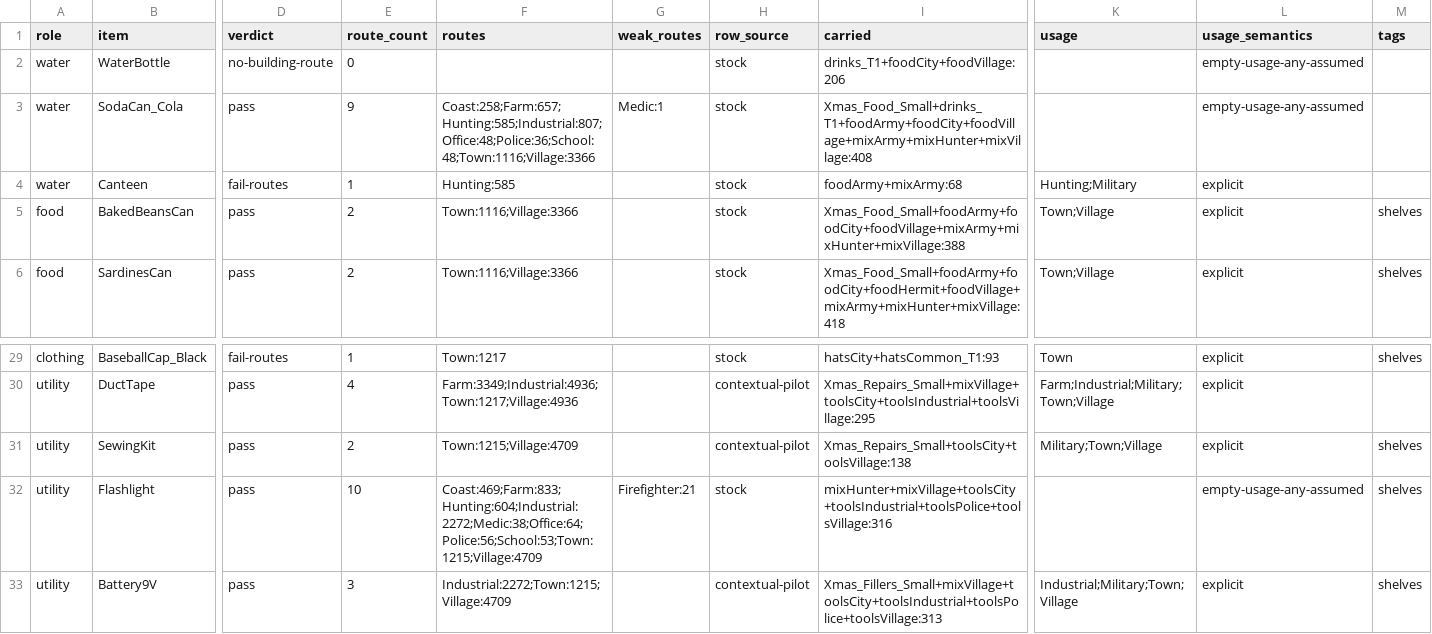
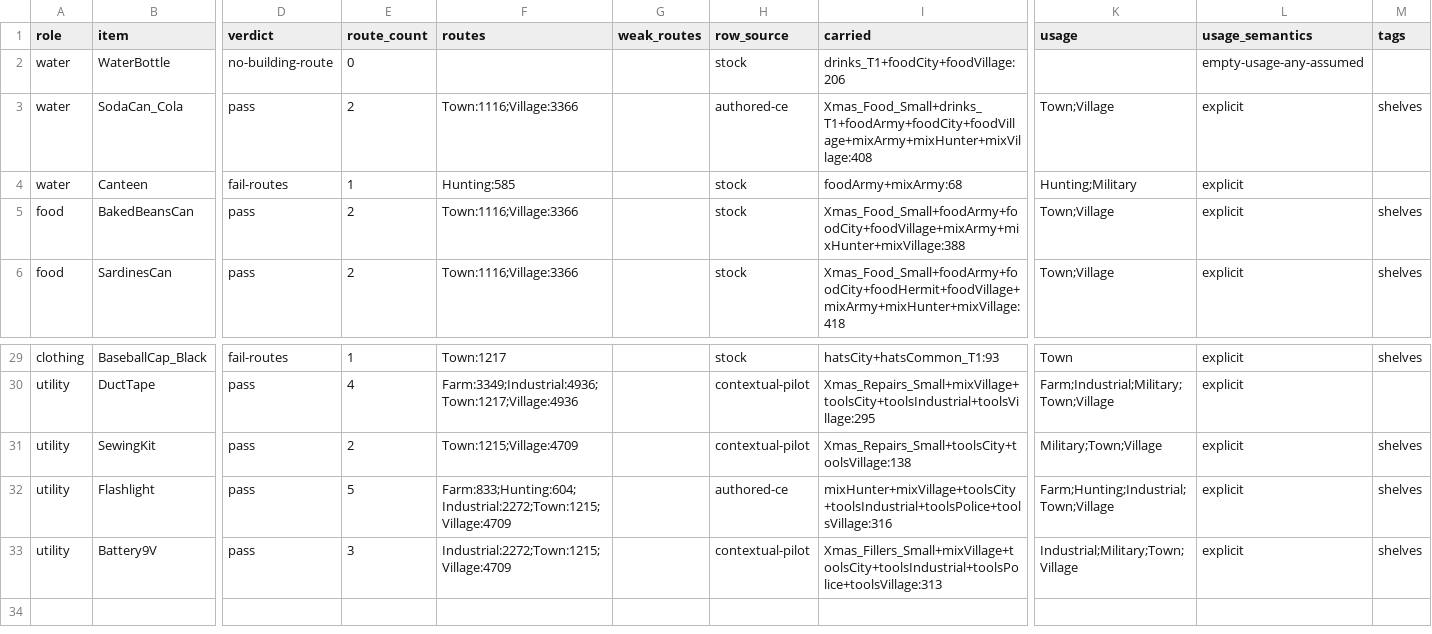
Before and after one commit to d-addison/hollow-country, a CSV file: metrics/loot_routes.csv, drawn as a sheet; only a part is shown, gaps mark what is left out; the diff names each change by its address in the sheet, - before the commit and + after, or states it on an @@ line.

Commit message:
fix(loot): Village capacity factor 3.0 lowers the weapons 0.8 headroom deficit 4,445 -> 2,260 (full graph 5,433 -> 3,248); refresh the stale route metrics

```diff
--- a/metrics/loot_routes.csv
+++ b/metrics/loot_routes.csv
-E3 (route_count): 9
+E3 (route_count): 2
-F3 (routes): Coast:258;Farm:657;Hunting:585;Industrial:807;Office:48;Police:36;School:48;Town:1116;Village:3366
+F3 (routes): Town:1116;Village:3366
-G3 (weak_routes): Medic:1
+G3 (weak_routes): (empty)
-H3 (row_source): stock
+H3 (row_source): authored-ce
-K3 (usage): (empty)
+K3 (usage): Town;Village
-L3 (usage_semantics): empty-usage-any-assumed
+L3 (usage_semantics): explicit
-M3 (tags): (empty)
+M3 (tags): shelves
-E32 (route_count): 10
+E32 (route_count): 5
-F32 (routes): Coast:469;Farm:833;Hunting:604;Industrial:2272;Medic:38;Office:64;Police:56;School:53;Town:1215;Village:4709
+F32 (routes): Farm:833;Hunting:604;Industrial:2272;Town:1215;Village:4709
-G32 (weak_routes): Firefighter:21
+G32 (weak_routes): (empty)
-H32 (row_source): stock
+H32 (row_source): authored-ce
-K32 (usage): (empty)
+K32 (usage): Farm;Hunting;Industrial;Town;Village
-L32 (usage_semantics): empty-usage-any-assumed
+L32 (usage_semantics): explicit
```
Also changed, not shown: 1 other file.
